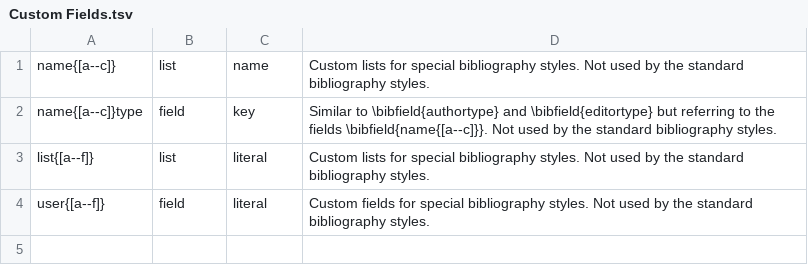
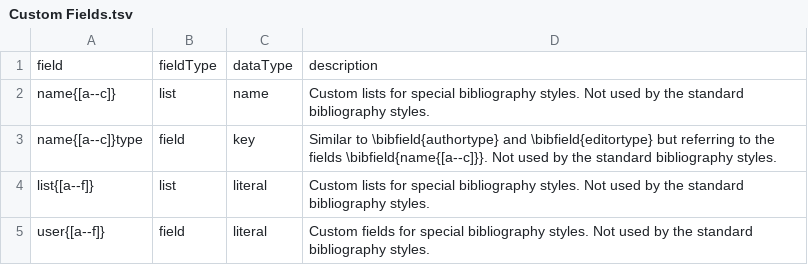
Before and after one commit to citation-js/bibtex-mappings, a TSV file: biblatex/sheets/Custom Fields.tsv, drawn as a sheet.

Commit message:
fix(biblatex): add table headers

```diff
--- a/biblatex/sheets/Custom Fields.tsv
+++ b/biblatex/sheets/Custom Fields.tsv
@@ -1 +1,2 @@
+field	fieldType	dataType	description
 name{[a--c]}	list	name	Custom lists for special bibliography styles. Not used by the standard bibliography styles.
```
Also changed, not shown: biblatex/sheets/Data Fields.tsv, biblatex/sheets/Field Aliases.tsv, 5 other files.
